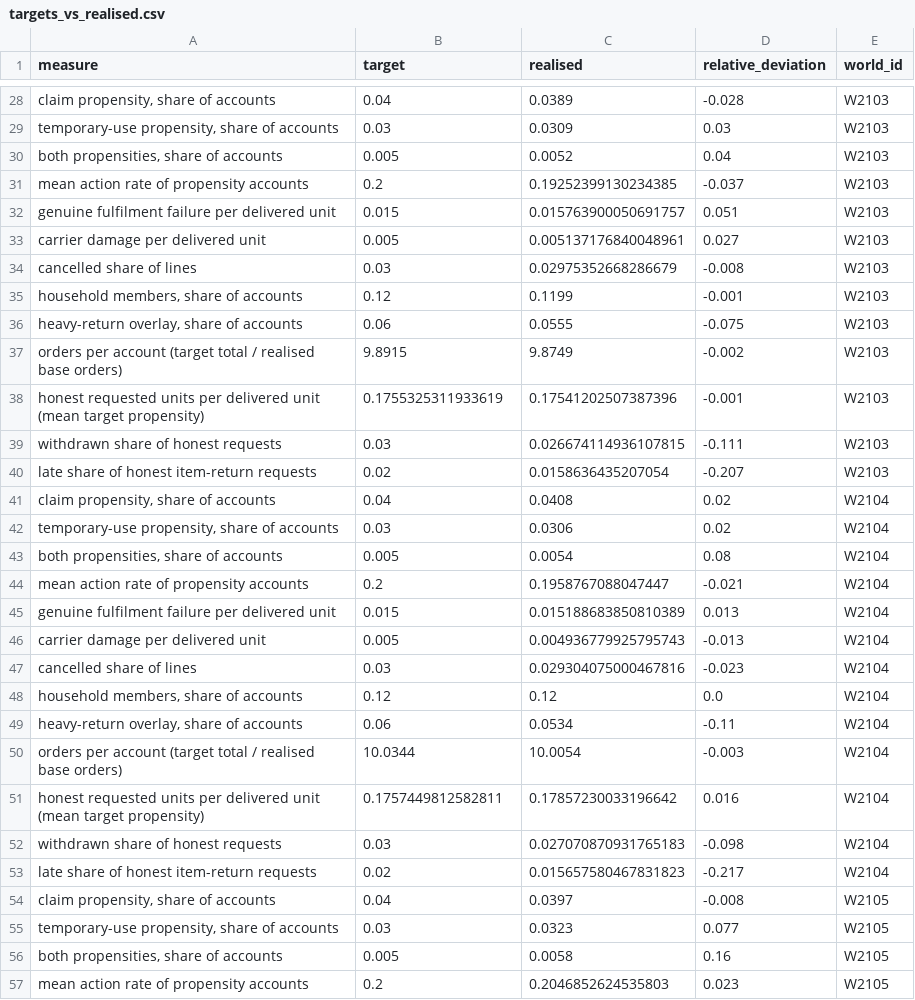
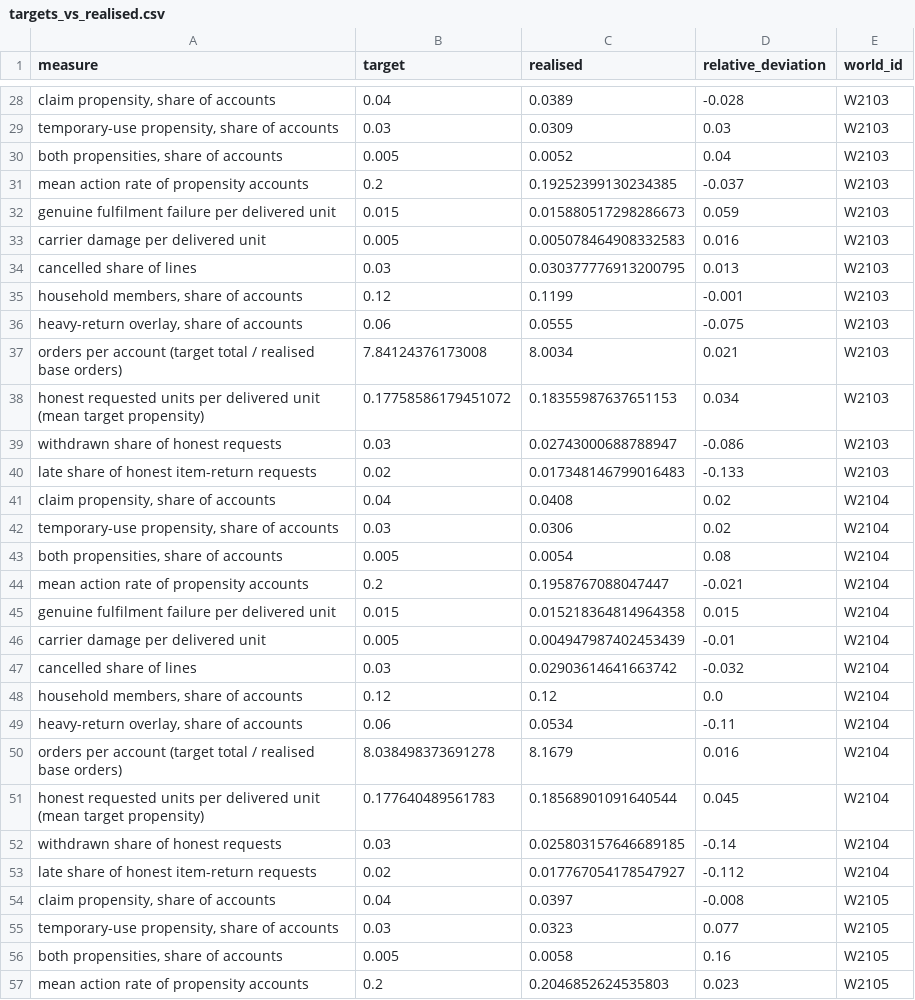
Before and after one commit to pragatheeswaran-cds/ARAI, a CSV file: reports/eda/2026-10-02/targets_vs_realised.csv, drawn as a sheet; only a part is shown, gaps mark what is left out; the diff covers the shown part only; the diff names each change by its address in the sheet, - before the commit and + after, or states it on an @@ line.

```diff
--- a/reports/eda/2026-10-02/targets_vs_realised.csv
+++ b/reports/eda/2026-10-02/targets_vs_realised.csv
-C32 (realised): 0.015763900050691757
+C32 (realised): 0.015880517298286673
-D32 (relative_deviation): 0.051
+D32 (relative_deviation): 0.059
-C33 (realised): 0.005137176840048961
+C33 (realised): 0.005078464908332583
-D33 (relative_deviation): 0.027
+D33 (relative_deviation): 0.016
-C34 (realised): 0.02975352668286679
+C34 (realised): 0.030377776913200795
-D34 (relative_deviation): -0.008
+D34 (relative_deviation): 0.013
-B37 (target): 9.8915
+B37 (target): 7.84124376173008
-C37 (realised): 9.8749
+C37 (realised): 8.0034
-D37 (relative_deviation): -0.002
+D37 (relative_deviation): 0.021
-B38 (target): 0.1755325311933619
+B38 (target): 0.17758586179451072
-C38 (realised): 0.17541202507387396
+C38 (realised): 0.18355987637651153
-D38 (relative_deviation): -0.001
+D38 (relative_deviation): 0.034
-C39 (realised): 0.026674114936107815
+C39 (realised): 0.02743000688788947
-D39 (relative_deviation): -0.111
+D39 (relative_deviation): -0.086
-C40 (realised): 0.0158636435207054
+C40 (realised): 0.017348146799016483
-D40 (relative_deviation): -0.207
+D40 (relative_deviation): -0.133
-C45 (realised): 0.015188683850810389
+C45 (realised): 0.015218364814964358
-D45 (relative_deviation): 0.013
+D45 (relative_deviation): 0.015
-C46 (realised): 0.004936779925795743
+C46 (realised): 0.004947987402453439
-D46 (relative_deviation): -0.013
+D46 (relative_deviation): -0.01
-C47 (realised): 0.029304075000467816
+C47 (realised): 0.02903614641663742
-D47 (relative_deviation): -0.023
+D47 (relative_deviation): -0.032
-B50 (target): 10.0344
+B50 (target): 8.038498373691278
-C50 (realised): 10.0054
+C50 (realised): 8.1679
-D50 (relative_deviation): -0.003
+D50 (relative_deviation): 0.016
-B51 (target): 0.1757449812582811
+B51 (target): 0.177640489561783
-C51 (realised): 0.17857230033196642
+C51 (realised): 0.18568901091640544
-D51 (relative_deviation): 0.016
+D51 (relative_deviation): 0.045
-C52 (realised): 0.027070870931765183
+C52 (realised): 0.025803157646689185
-D52 (relative_deviation): -0.098
+D52 (relative_deviation): -0.14
-C53 (realised): 0.015657580467831823
+C53 (realised): 0.017767054178547927
-D53 (relative_deviation): -0.217
+D53 (relative_deviation): -0.112
```
Also changed, not shown: 128 edited cells elsewhere in this file, final-spec/acceptance-register.csv, reports/eda/2026-10-02/detector_thresholds.csv, 39 other files.
